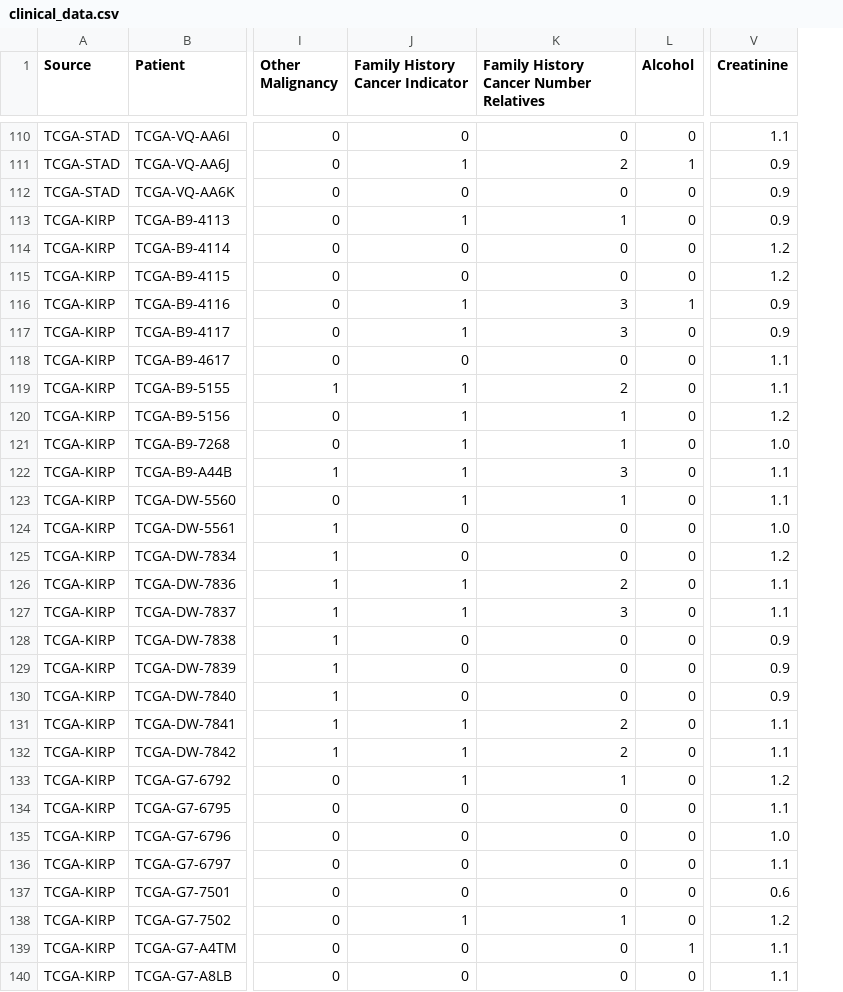
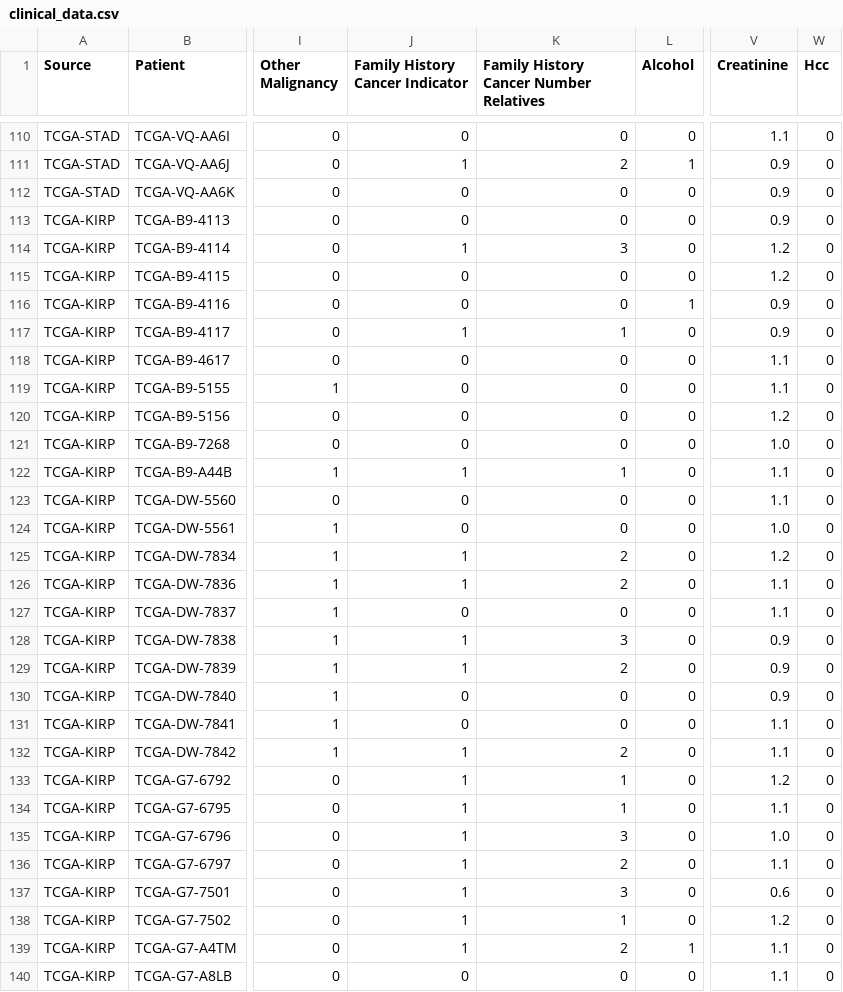
Before and after one commit to amenegotto/pyLiver, a CSV file: csv/clinical_data.csv, drawn as a sheet; only a part is shown, gaps mark what is left out; the diff covers the shown part only; the diff names each change by its address in the sheet, - before the commit and + after, or states it on an @@ line.

Commit message:
Complete clinical data

```diff
--- a/csv/clinical_data.csv
+++ b/csv/clinical_data.csv
+column W (Hcc), rows 110-140: all 0
-J113 (Family History Cancer Indicator): 1
+J113 (Family History Cancer Indicator): 0
-K113: 1
+K113: 0
-J114 (Family History Cancer Indicator): 0
+J114 (Family History Cancer Indicator): 1
-K114: 0
+K114: 3
-J116 (Family History Cancer Indicator): 1
+J116 (Family History Cancer Indicator): 0
-K116: 3
+K116: 0
-K117: 3
+K117: 1
-J119:J121 (Family History Cancer Indicator): 1
+J119:J121 (Family History Cancer Indicator): 0
-K119: 2
+K119: 0
-K120:K121: 1
+K120:K121: 0
-K122: 3
+K122: 1
-J123 (Family History Cancer Indicator): 1
+J123 (Family History Cancer Indicator): 0
-K123: 1
+K123: 0
-J125 (Family History Cancer Indicator): 0
+J125 (Family History Cancer Indicator): 1
-K125: 0
+K125: 2
-J127 (Family History Cancer Indicator): 1
+J127 (Family History Cancer Indicator): 0
-K127: 3
+K127: 0
-J128:J129 (Family History Cancer Indicator): 0
+J128:J129 (Family History Cancer Indicator): 1
-K128: 0
+K128: 3
-K129: 0
+K129: 2
-J131 (Family History Cancer Indicator): 1
+J131 (Family History Cancer Indicator): 0
-K131: 2
+K131: 0
-J134:J137 (Family History Cancer Indicator): 0
+J134:J137 (Family History Cancer Indicator): 1
-K134: 0
+K134: 1
-K135: 0
+K135: 3
-K136: 0
+K136: 2
-K137: 0
+K137: 3
-J139 (Family History Cancer Indicator): 0
+J139 (Family History Cancer Indicator): 1
-K139: 0
+K139: 2
```
Also changed, not shown: 60 edited cells elsewhere in this file.
